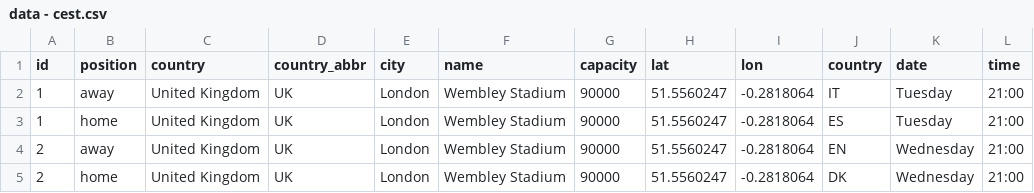
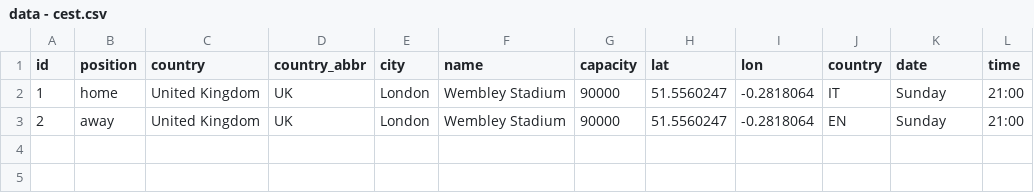
Before and after one commit to ebuddj/2021-euro2020playoffs, a CSV file: media/data/data - cest.csv, drawn as a sheet.

```diff
--- a/media/data/data - cest.csv
+++ b/media/data/data - cest.csv
@@ -1,5 +1,3 @@
 id,position,country,country_abbr,city,name,capacity,lat,lon,country,date,time
-1,away,United Kingdom,UK,London,Wembley Stadium,90000,51.5560247,-0.2818064,IT,Tuesday,21:00
-1,home,United Kingdom,UK,London,Wembley Stadium,90000,51.5560247,-0.2818064,ES,Tuesday,21:00
-2,away,United Kingdom,UK,London,Wembley Stadium,90000,51.5560247,-0.2818064,EN,Wednesday,21:00
-2,home,United Kingdom,UK,London,Wembley Stadium,90000,51.5560247,-0.2818064,DK,Wednesday,21:00
+1,home,United Kingdom,UK,London,Wembley Stadium,90000,51.5560247,-0.2818064,IT,Sunday,21:00
+2,away,United Kingdom,UK,London,Wembley Stadium,90000,51.5560247,-0.2818064,EN,Sunday,21:00
```
Also changed, not shown: media/data/data - bst.csv, media/data/data - eest.csv, 3 other files.
